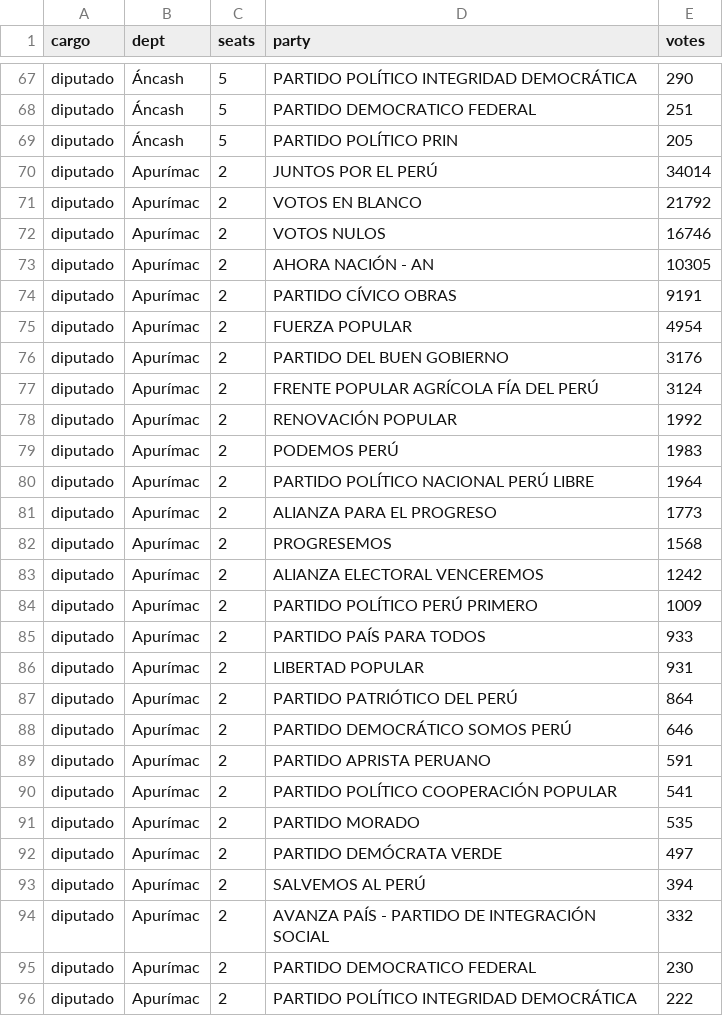
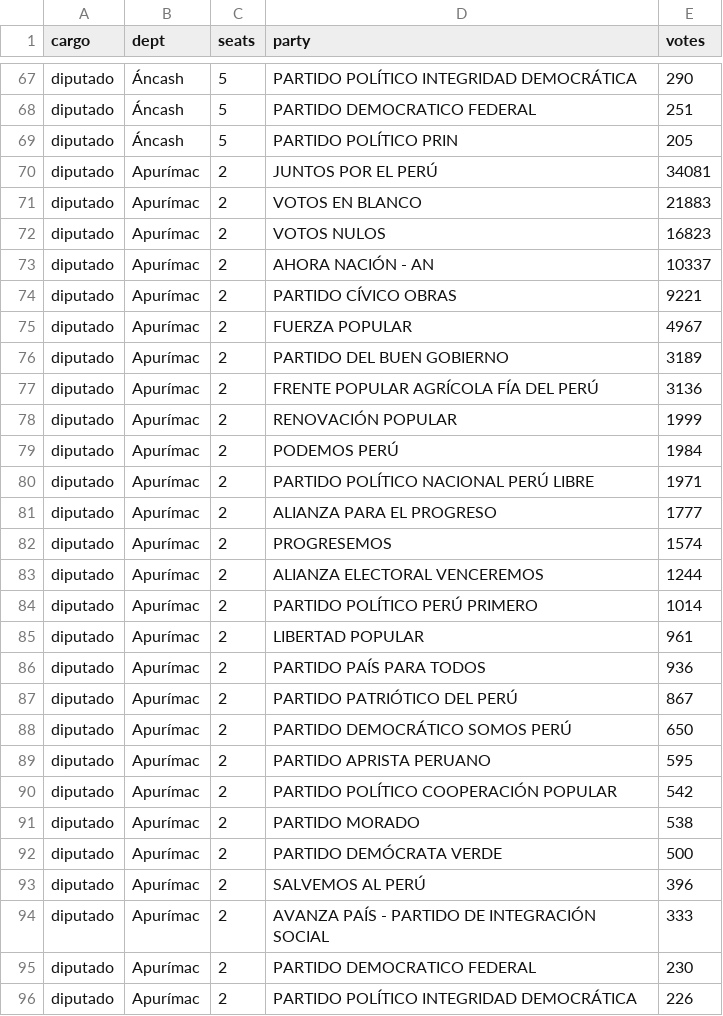
Before and after one commit to MathieuR04/elecciones-peru-2026, a CSV file: data/resultados.csv, drawn as a sheet; only a part is shown, gaps mark what is left out; the diff covers the shown part only.

Commit message:
Update results 11:52

```diff
--- a/data/resultados.csv
+++ b/data/resultados.csv
@@ -69,28 +69,28 @@ diputado,Áncash,5,PARTIDO DEMOCRATICO FEDERAL,251
 diputado,Áncash,5,PARTIDO POLÍTICO PRIN,205
-diputado,Apurímac,2,JUNTOS POR EL PERÚ,34014
-diputado,Apurímac,2,VOTOS EN BLANCO,21792
-diputado,Apurímac,2,VOTOS NULOS,16746
-diputado,Apurímac,2,AHORA NACIÓN - AN,10305
-diputado,Apurímac,2,PARTIDO CÍVICO OBRAS,9191
-diputado,Apurímac,2,FUERZA POPULAR,4954
-diputado,Apurímac,2,PARTIDO DEL BUEN GOBIERNO,3176
-diputado,Apurímac,2,FRENTE POPULAR AGRÍCOLA FÍA DEL PERÚ,3124
-diputado,Apurímac,2,RENOVACIÓN POPULAR,1992
-diputado,Apurímac,2,PODEMOS PERÚ,1983
-diputado,Apurímac,2,PARTIDO POLÍTICO NACIONAL PERÚ LIBRE,1964
-diputado,Apurímac,2,ALIANZA PARA EL PROGRESO,1773
-diputado,Apurímac,2,PROGRESEMOS,1568
-diputado,Apurímac,2,ALIANZA ELECTORAL VENCEREMOS,1242
-diputado,Apurímac,2,PARTIDO POLÍTICO PERÚ PRIMERO,1009
-diputado,Apurímac,2,PARTIDO PAÍS PARA TODOS,933
-diputado,Apurímac,2,LIBERTAD POPULAR,931
-diputado,Apurímac,2,PARTIDO PATRIÓTICO DEL PERÚ,864
-diputado,Apurímac,2,PARTIDO DEMOCRÁTICO SOMOS PERÚ,646
-diputado,Apurímac,2,PARTIDO APRISTA PERUANO,591
-diputado,Apurímac,2,PARTIDO POLÍTICO COOPERACIÓN POPULAR,541
-diputado,Apurímac,2,PARTIDO MORADO,535
-diputado,Apurímac,2,PARTIDO DEMÓCRATA VERDE,497
-diputado,Apurímac,2,SALVEMOS AL PERÚ,394
-diputado,Apurímac,2,AVANZA PAÍS - PARTIDO DE INTEGRACIÓN SOCIAL,332
+diputado,Apurímac,2,JUNTOS POR EL PERÚ,34081
+diputado,Apurímac,2,VOTOS EN BLANCO,21883
+diputado,Apurímac,2,VOTOS NULOS,16823
+diputado,Apurímac,2,AHORA NACIÓN - AN,10337
+diputado,Apurímac,2,PARTIDO CÍVICO OBRAS,9221
+diputado,Apurímac,2,FUERZA POPULAR,4967
+diputado,Apurímac,2,PARTIDO DEL BUEN GOBIERNO,3189
+diputado,Apurímac,2,FRENTE POPULAR AGRÍCOLA FÍA DEL PERÚ,3136
+diputado,Apurímac,2,RENOVACIÓN POPULAR,1999
+diputado,Apurímac,2,PODEMOS PERÚ,1984
+diputado,Apurímac,2,PARTIDO POLÍTICO NACIONAL PERÚ LIBRE,1971
+diputado,Apurímac,2,ALIANZA PARA EL PROGRESO,1777
+diputado,Apurímac,2,PROGRESEMOS,1574
+diputado,Apurímac,2,ALIANZA ELECTORAL VENCEREMOS,1244
+diputado,Apurímac,2,PARTIDO POLÍTICO PERÚ PRIMERO,1014
+diputado,Apurímac,2,LIBERTAD POPULAR,961
+diputado,Apurímac,2,PARTIDO PAÍS PARA TODOS,936
+diputado,Apurímac,2,PARTIDO PATRIÓTICO DEL PERÚ,867
+diputado,Apurímac,2,PARTIDO DEMOCRÁTICO SOMOS PERÚ,650
+diputado,Apurímac,2,PARTIDO APRISTA PERUANO,595
+diputado,Apurímac,2,PARTIDO POLÍTICO COOPERACIÓN POPULAR,542
+diputado,Apurímac,2,PARTIDO MORADO,538
+diputado,Apurímac,2,PARTIDO DEMÓCRATA VERDE,500
+diputado,Apurímac,2,SALVEMOS AL PERÚ,396
+diputado,Apurímac,2,AVANZA PAÍS - PARTIDO DE INTEGRACIÓN SOCIAL,333
 diputado,Apurímac,2,PARTIDO DEMOCRATICO FEDERAL,230
-diputado,Apurímac,2,PARTIDO POLÍTICO INTEGRIDAD DEMOCRÁTICA,222
+diputado,Apurímac,2,PARTIDO POLÍTICO INTEGRIDAD DEMOCRÁTICA,226
```
Also changed, not shown: 1 added row, 1 removed row and 152 edited cells elsewhere in this file, 2 other files.
